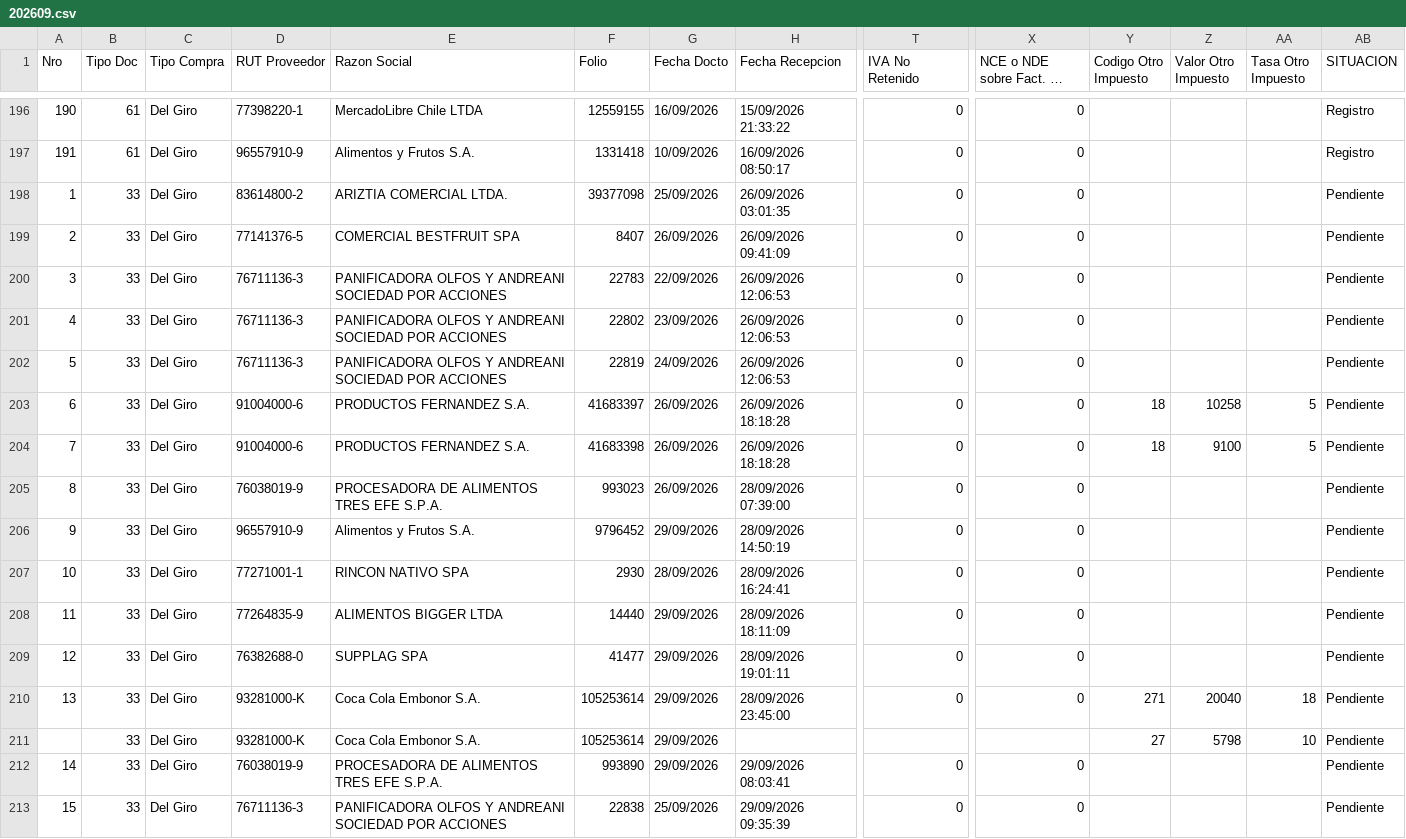
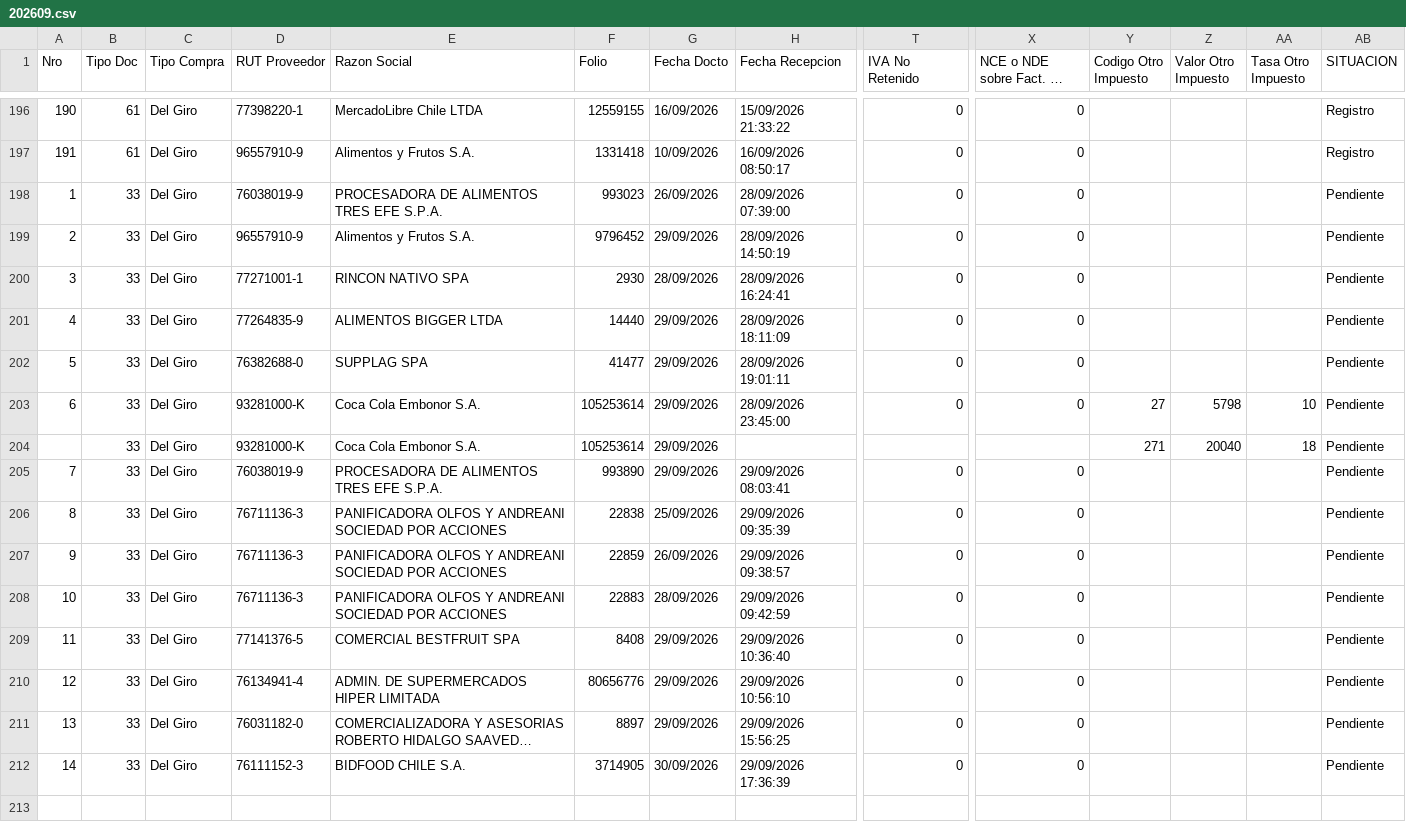
Before and after one commit to nicolasanavalon/sii-dte, a CSV file: data/202609.csv, drawn as a sheet; only a part is shown, gaps mark what is left out; the shorter side is filled out with more unchanged rows; long unchanged cells end in …; removed rows and columns are numbered as before the commit, all else as after; rows hold the shown columns only; the diff names each change by its address in the sheet, - before the commit and + after, or states it on an @@ line.

```diff
--- a/data/202609.csv
+++ b/data/202609.csv
-row 198: 1 | 33 | Del Giro | 83614800-2 | ARIZTIA COMERCIAL LTDA. | 39377098 | 25/09/2026 | 26/09/2026 03:01:35 | 0 | 0 |  |  |  | Pendiente
-row 199: 2 | 33 | Del Giro | 77141376-5 | COMERCIAL BESTFRUIT SPA | 8407 | 26/09/2026 | 26/09/2026 09:41:09 | 0 | 0 |  |  |  | Pendiente
-row 200: 3 | 33 | Del Giro | 76711136-3 | PANIFICADORA OLFOS Y ANDREANI SOCIEDAD POR ACCIONES | 22783 | 22/09/2026 | 26/09/2026 12:06:53 | 0 | 0 |  |  |  | Pendiente
-row 201: 4 | 33 | Del Giro | 76711136-3 | PANIFICADORA OLFOS Y ANDREANI SOCIEDAD POR ACCIONES | 22802 | 23/09/2026 | 26/09/2026 12:06:53 | 0 | 0 |  |  |  | Pendiente
-row 202: 5 | 33 | Del Giro | 76711136-3 | PANIFICADORA OLFOS Y ANDREANI SOCIEDAD POR ACCIONES | 22819 | 24/09/2026 | 26/09/2026 12:06:53 | 0 | 0 |  |  |  | Pendiente
-row 203: 6 | 33 | Del Giro | 91004000-6 | PRODUCTOS FERNANDEZ S.A. | 41683397 | 26/09/2026 | 26/09/2026 18:18:28 | 0 | 0 | 18 | 10258 | 5 | Pendiente
-row 204: 7 | 33 | Del Giro | 91004000-6 | PRODUCTOS FERNANDEZ S.A. | 41683398 | 26/09/2026 | 26/09/2026 18:18:28 | 0 | 0 | 18 | 9100 | 5 | Pendiente
@@ column A (Nro) renumbered from row 198 down @@
-Y203 (Codigo Otro Impuesto): 271
+Y203 (Codigo Otro Impuesto): 27
-Z203 (Valor Otro Impuesto): 20040
+Z203 (Valor Otro Impuesto): 5798
-AA203 (Tasa Otro Impuesto): 18
+AA203 (Tasa Otro Impuesto): 10
-Y204 (Codigo Otro Impuesto): 27
+Y204 (Codigo Otro Impuesto): 271
-Z204 (Valor Otro Impuesto): 5798
+Z204 (Valor Otro Impuesto): 20040
-AA204 (Tasa Otro Impuesto): 10
+AA204 (Tasa Otro Impuesto): 18
```
Also changed, not shown: data/202610.csv, 1 other file.
